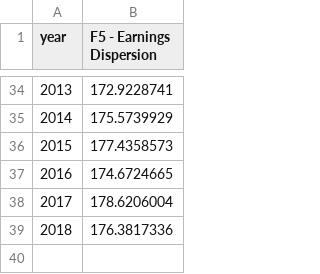
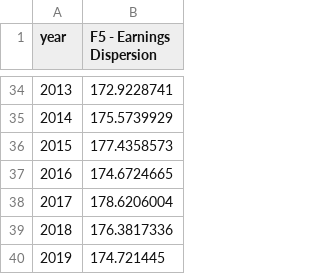
Before and after one commit to owid/chartbook, a CSV file: Finland/top_chart.csv, drawn as a sheet; only a part is shown, gaps mark what is left out.

```diff
--- a/Finland/top_chart.csv
+++ b/Finland/top_chart.csv
@@ -39 +39,2 @@ year,F5 - Earnings Dispersion
 2018,176.3817336
+2019,174.721445
```
Also changed, not shown: Finland/bottom_chart.csv, Norway/bottom_chart.csv, 10 other files.
